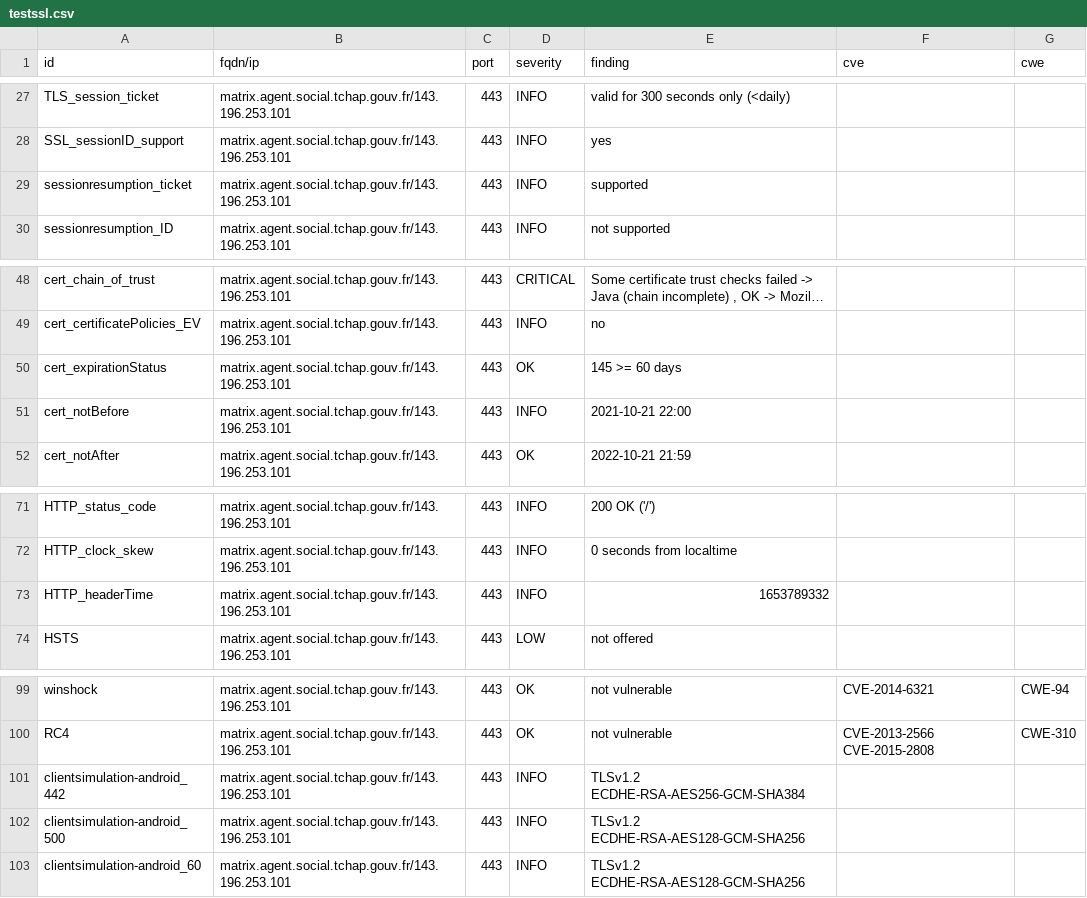
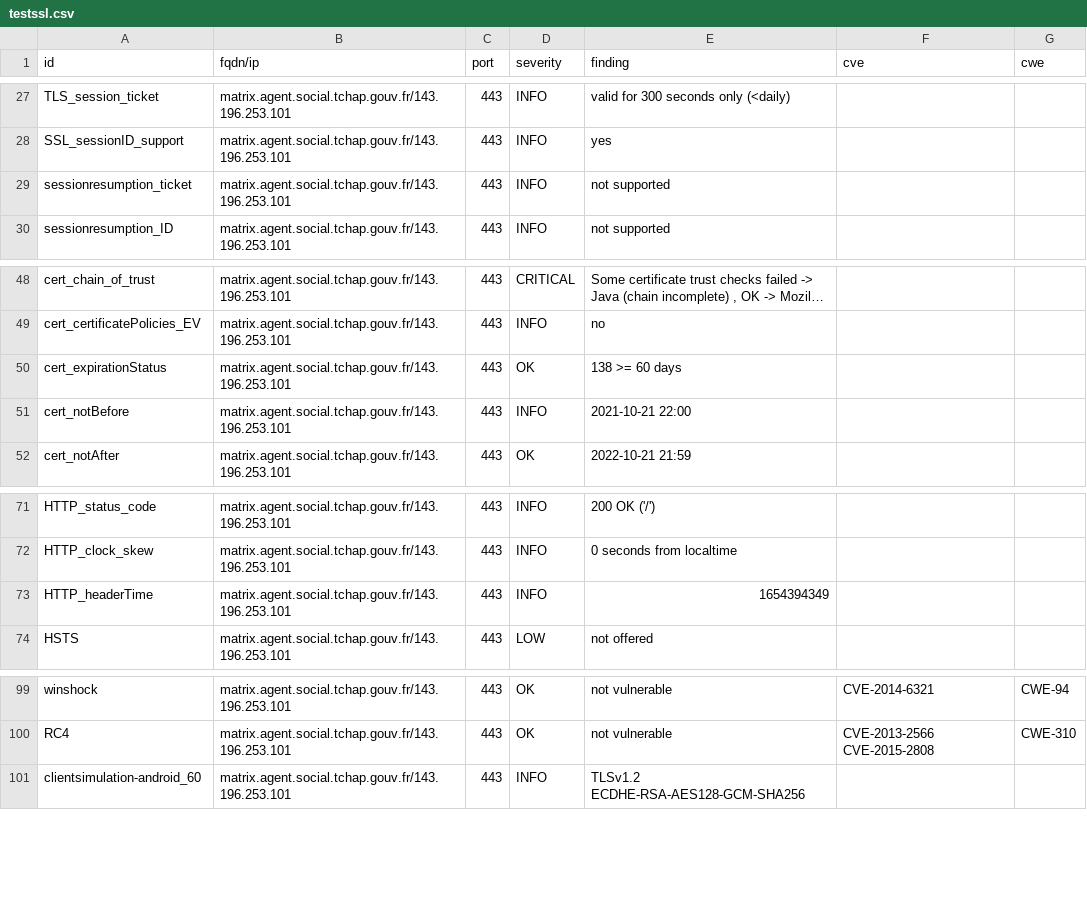
Before and after one commit to tchapgouv/dashlord, a CSV file: results/aHR0cHM6Ly9tYXRyaXguYWdlbnQuc29jaWFsLnRjaGFwLmdvdXYuZnI=/testssl.csv, drawn as a sheet; only a part is shown, gaps mark what is left out; long unchanged cells end in …; the diff covers the shown part only.

Commit message:
update: https://matrix.agent.social.tchap.gouv.fr

```diff
--- a/results/aHR0cHM6Ly9tYXRyaXguYWdlbnQuc29jaWFsLnRjaGFwLmdvdXYuZnI=/testssl.csv
+++ b/results/aHR0cHM6Ly9tYXRyaXguYWdlbnQuc29jaWFsLnRjaGFwLmdvdXYuZnI=/testssl.csv
@@ -28,3 +28,3 @@
 "SSL_sessionID_support","matrix.agent.social.tchap.gouv.fr/143.196.253.101","443","INFO","yes","",""
-"sessionresumption_ticket","matrix.agent.social.tchap.gouv.fr/143.196.253.101","443","INFO","supported","",""
+"sessionresumption_ticket","matrix.agent.social.tchap.gouv.fr/143.196.253.101","443","INFO","not supported","",""
 "sessionresumption_ID","matrix.agent.social.tchap.gouv.fr/143.196.253.101","443","INFO","not supported","",""
@@ -49,3 +49,3 @@
 "cert_certificatePolicies_EV","matrix.agent.social.tchap.gouv.fr/143.196.253.101","443","INFO","no","",""
-"cert_expirationStatus","matrix.agent.social.tchap.gouv.fr/143.196.253.101","443","OK","145 >= 60 days","",""
+"cert_expirationStatus","matrix.agent.social.tchap.gouv.fr/143.196.253.101","443","OK","138 >= 60 days","",""
 "cert_notBefore","matrix.agent.social.tchap.gouv.fr/143.196.253.101","443","INFO","2021-10-21 22:00","",""
@@ -72,3 +72,3 @@
 "HTTP_clock_skew","matrix.agent.social.tchap.gouv.fr/143.196.253.101","443","INFO","0 seconds from localtime","",""
-"HTTP_headerTime","matrix.agent.social.tchap.gouv.fr/143.196.253.101","443","INFO","1653789332","",""
+"HTTP_headerTime","matrix.agent.social.tchap.gouv.fr/143.196.253.101","443","INFO","1654394349","",""
 "HSTS","matrix.agent.social.tchap.gouv.fr/143.196.253.101","443","LOW","not offered","",""
@@ -100,4 +100,2 @@
 "RC4","matrix.agent.social.tchap.gouv.fr/143.196.253.101","443","OK","not vulnerable","CVE-2013-2566 CVE-2015-2808","CWE-310"
-"clientsimulation-android_442","matrix.agent.social.tchap.gouv.fr/143.196.253.101","443","INFO","TLSv1.2 ECDHE-RSA-AES256-GCM-SHA384","",""
-"clientsimulation-android_500","matrix.agent.social.tchap.gouv.fr/143.196.253.101","443","INFO","TLSv1.2 ECDHE-RSA-AES128-GCM-SHA256","",""
 "clientsimulation-android_60","matrix.agent.social.tchap.gouv.fr/143.196.253.101","443","INFO","TLSv1.2 ECDHE-RSA-AES128-GCM-SHA256","",""
```
Also changed, not shown: 6 added rows, 5 removed rows and 6 edited cells elsewhere in this file, 12 other files.
